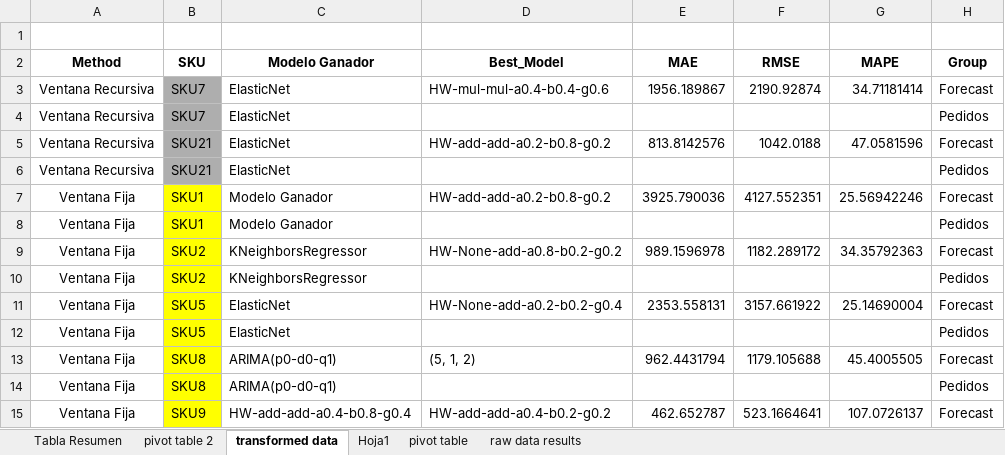
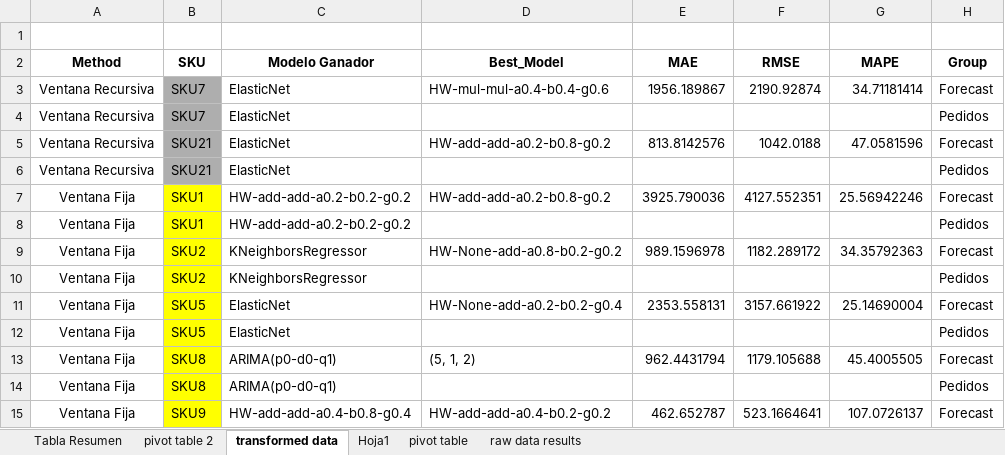
Before and after one commit to JhonattanReales21/innv_tec_1_icesi, an Excel workbook: data/output/combined_results/merge_results.xlsx, sheet transformed data, drawn as a sheet; only a part is shown; values as stored, in another font and other column widths than the file's, no borders; table styles not drawn; the diff names each change by its address in the sheet, - before the commit and + after, or states it on an @@ line.

Commit message:
change 1 to final results review

```diff
--- a/data/output/combined_results/merge_results.xlsx (sheet transformed data)
+++ b/data/output/combined_results/merge_results.xlsx (sheet transformed data)
-C7:C8 (Modelo Ganador): Modelo Ganador
+C7:C8 (Modelo Ganador): HW-add-add-a0.2-b0.2-g0.2
```
Also changed, not shown: sheet Tabla Resumen, charts or pictures.
